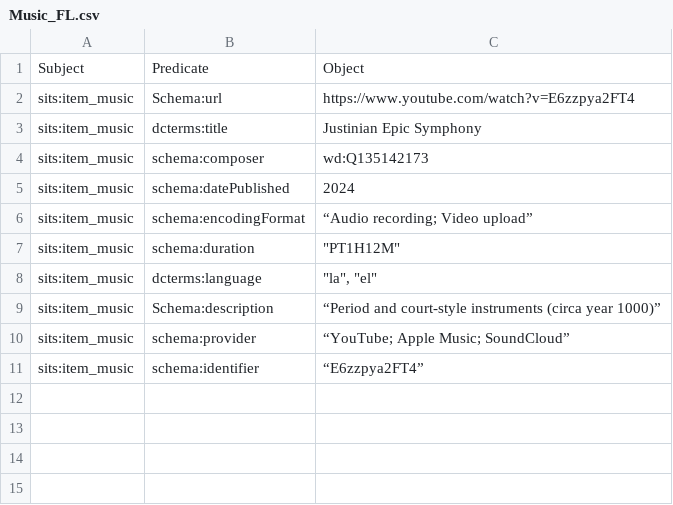
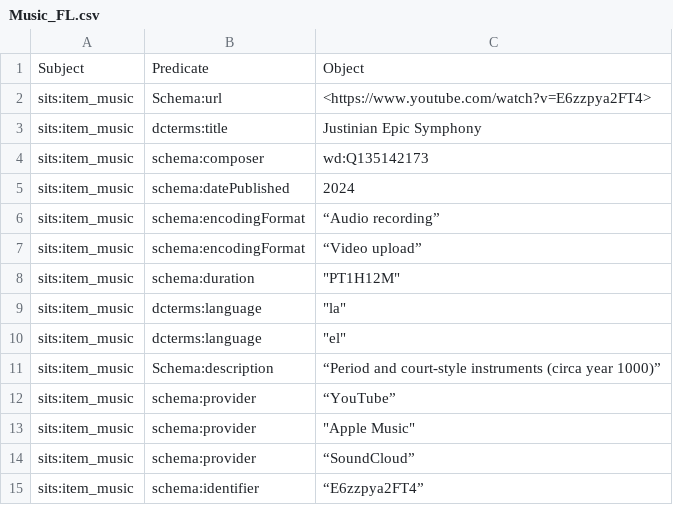
Before and after one commit to maridematteis/Justinian-LOD, a CSV file: csv_files/Formal_language/Music_FL.csv, drawn as a sheet.

```diff
--- a/csv_files/Formal_language/Music_FL.csv
+++ b/csv_files/Formal_language/Music_FL.csv
@@ -1,3 +1,3 @@
 Subject,Predicate,Object
-sits:item_music,Schema:url,https://www.youtube.com/watch?v=E6zzpya2FT4
+sits:item_music,Schema:url,<https://www.youtube.com/watch?v=E6zzpya2FT4>
 sits:item_music,dcterms:title,Justinian Epic Symphony
@@ -5,7 +5,11 @@ sits:item_music,schema:composer,wd:Q135142173
 sits:item_music,schema:datePublished,2024
-sits:item_music,schema:encodingFormat,“Audio recording; Video upload”
+sits:item_music,schema:encodingFormat,“Audio recording”
+sits:item_music,schema:encodingFormat,“Video upload”
 sits:item_music,schema:duration,"""PT1H12M"""
-sits:item_music,dcterms:language,"""la"", ""el"" "
+sits:item_music,dcterms:language,"""la"" "
+sits:item_music,dcterms:language,"""el"" "
 sits:item_music,Schema:description,“Period and court-style instruments (circa year 1000)”
-sits:item_music,schema:provider,“YouTube; Apple Music; SoundCloud”
+sits:item_music,schema:provider,“YouTube”
+sits:item_music,schema:provider,"""Apple Music"""
+sits:item_music,schema:provider,“SoundCloud”
 sits:item_music,schema:identifier,“E6zzpya2FT4”
```
Also changed, not shown: csv_files/Formal_language/Hagia_Sophia_data.csv, csv_files/Formal_language/boardgame_FL.csv, 6 other files.
